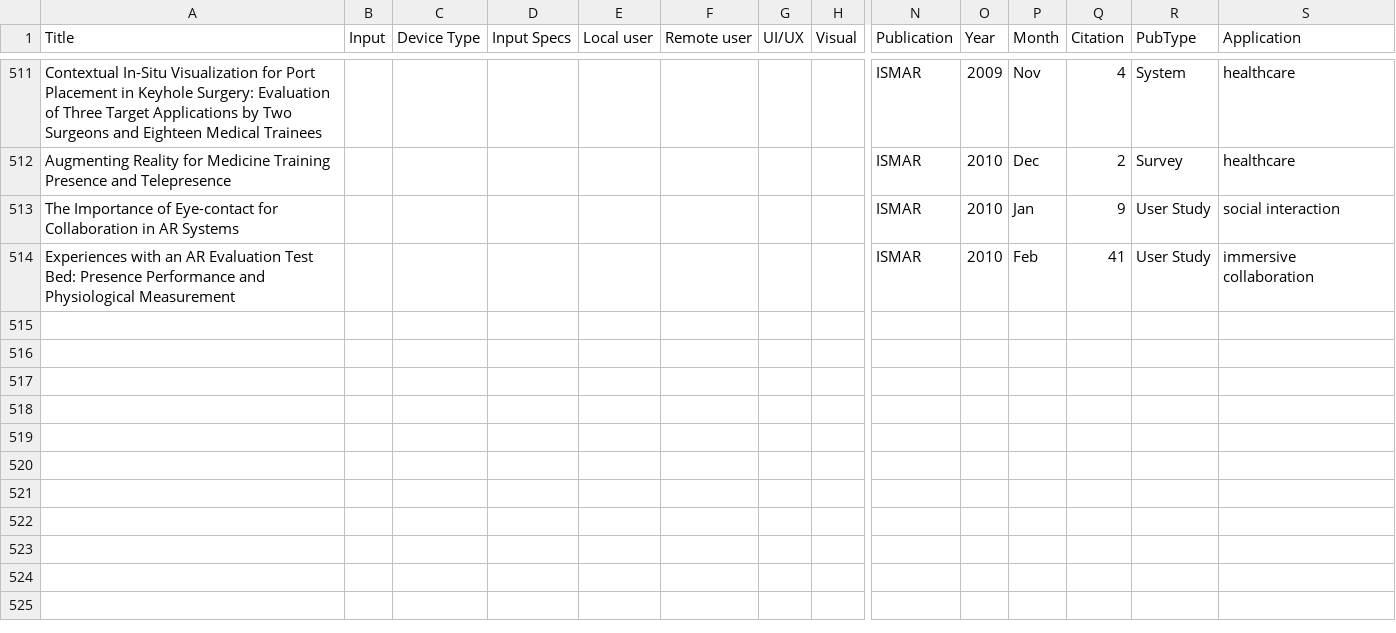
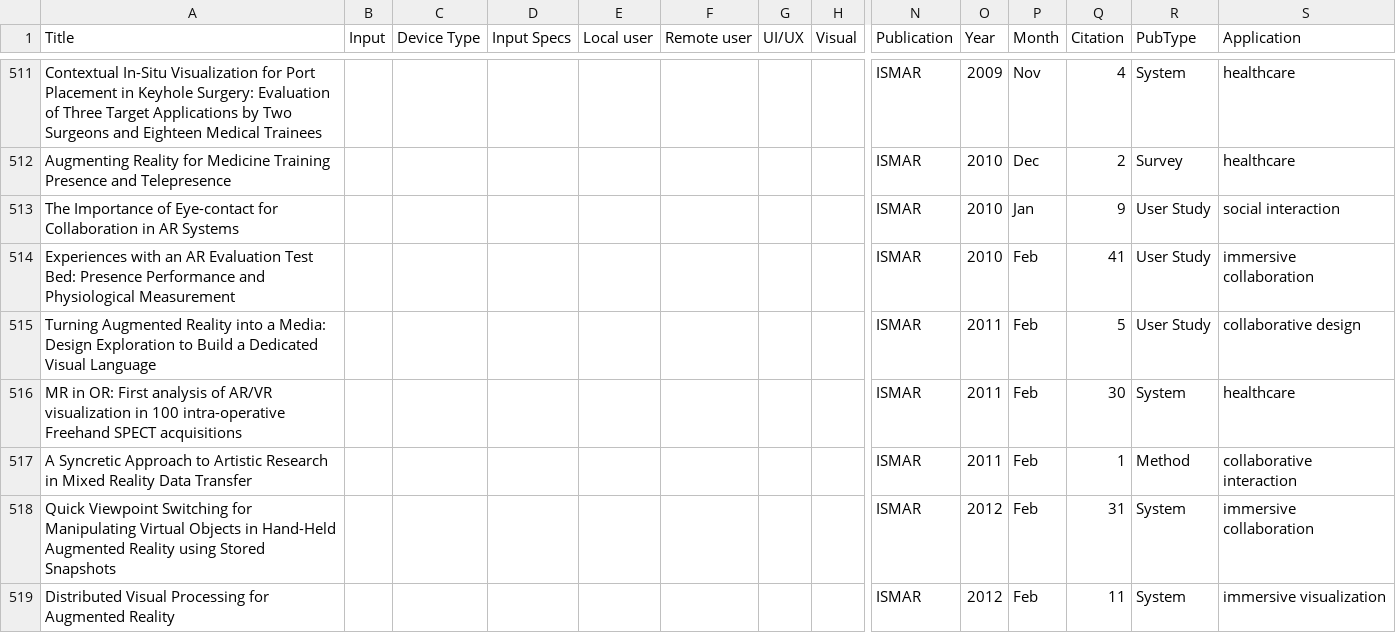
Before and after one commit to jquery404/collabxr, a CSV file: data/lr.csv, drawn as a sheet; only a part is shown, gaps mark what is left out; rows hold the shown columns only; the diff names each change by its address in the sheet, - before the commit and + after, or states it on an @@ line.

Commit message:
collab

```diff
--- a/data/lr.csv
+++ b/data/lr.csv
+row 515: Turning Augmented Reality into a Media: Design Exploration to Build a Dedicated Visual Language |  |  |  |  |  |  |  | ISMAR | 2011 | Feb | 5 | User Study | collaborative design
+row 516: MR in OR: First analysis of AR/VR visualization in 100 intra-operative Freehand SPECT acquisitions |  |  |  |  |  |  |  | ISMAR | 2011 | Feb | 30 | System | healthcare
+row 517: A Syncretic Approach to Artistic Research in Mixed Reality Data Transfer |  |  |  |  |  |  |  | ISMAR | 2011 | Feb | 1 | Method | collaborative interaction
+row 518: Quick Viewpoint Switching for Manipulating Virtual Objects in Hand-Held Augmented Reality using Stored Snapshots |  |  |  |  |  |  |  | ISMAR | 2012 | Feb | 31 | System | immersive collaboration
+row 519: Distributed Visual Processing for Augmented Reality |  |  |  |  |  |  |  | ISMAR | 2012 | Feb | 11 | System | immersive visualization
```
Also changed, not shown: 2 other files.
